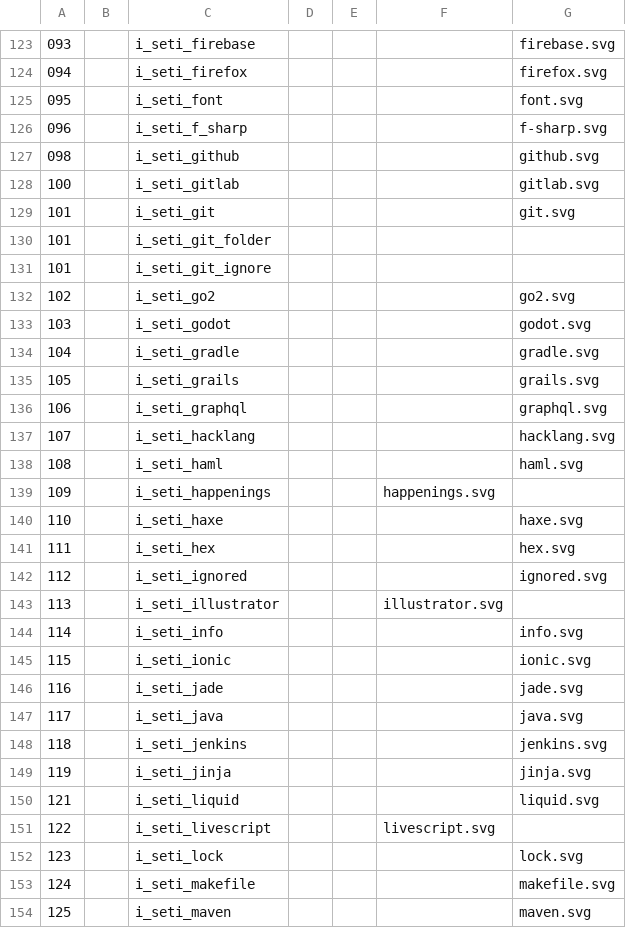
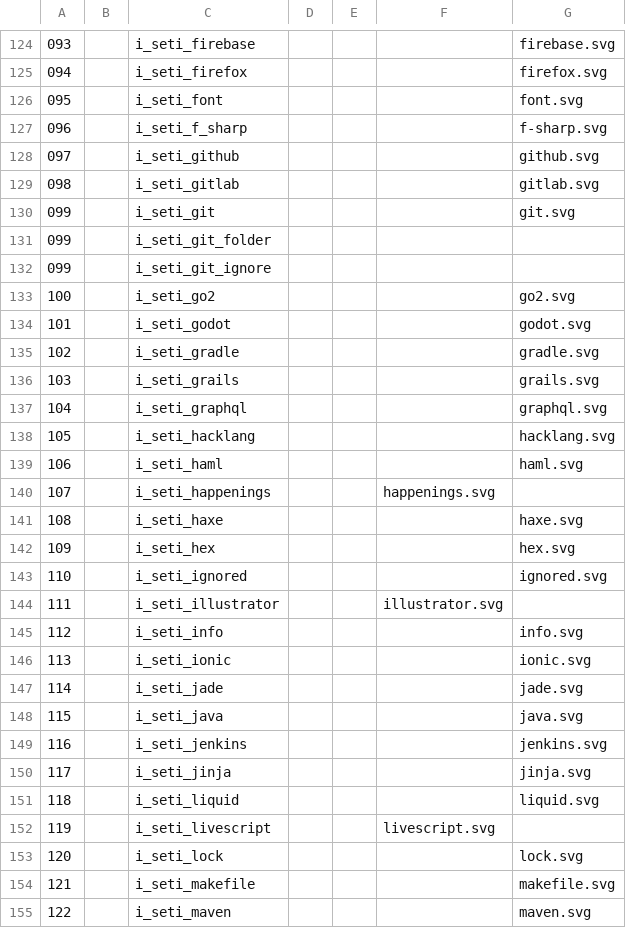
Before and after one commit to LNKLEO/CascadiaNerd, a TSV file: src/svgs/icons.tsv, drawn as a sheet; only a part is shown, gaps mark what is left out; the diff covers the shown part only.

Commit message:
Remove gaps from icons.tsv
Signed-off-by: Fini Jastrow <ulf.fini.jastrow@desy.de>

```diff
--- a/src/svgs/icons.tsv
+++ b/src/svgs/icons.tsv
@@ -126,29 +127,29 @@
 096		i_seti_f_sharp				f-sharp.svg
-098		i_seti_github				github.svg
-100		i_seti_gitlab				gitlab.svg
-101		i_seti_git				git.svg
-101		i_seti_git_folder
-101		i_seti_git_ignore
-102		i_seti_go2				go2.svg
-103		i_seti_godot				godot.svg
-104		i_seti_gradle				gradle.svg
-105		i_seti_grails				grails.svg
-106		i_seti_graphql				graphql.svg
-107		i_seti_hacklang				hacklang.svg
-108		i_seti_haml				haml.svg
-109		i_seti_happenings			happenings.svg
-110		i_seti_haxe				haxe.svg
-111		i_seti_hex				hex.svg
-112		i_seti_ignored				ignored.svg
-113		i_seti_illustrator			illustrator.svg
-114		i_seti_info				info.svg
-115		i_seti_ionic				ionic.svg
-116		i_seti_jade				jade.svg
-117		i_seti_java				java.svg
-118		i_seti_jenkins				jenkins.svg
-119		i_seti_jinja				jinja.svg
-121		i_seti_liquid				liquid.svg
-122		i_seti_livescript			livescript.svg
-123		i_seti_lock				lock.svg
-124		i_seti_makefile				makefile.svg
-125		i_seti_maven				maven.svg
+097		i_seti_github				github.svg
+098		i_seti_gitlab				gitlab.svg
+099		i_seti_git				git.svg
+099		i_seti_git_folder
+099		i_seti_git_ignore
+100		i_seti_go2				go2.svg
+101		i_seti_godot				godot.svg
+102		i_seti_gradle				gradle.svg
+103		i_seti_grails				grails.svg
+104		i_seti_graphql				graphql.svg
+105		i_seti_hacklang				hacklang.svg
+106		i_seti_haml				haml.svg
+107		i_seti_happenings			happenings.svg
+108		i_seti_haxe				haxe.svg
+109		i_seti_hex				hex.svg
+110		i_seti_ignored				ignored.svg
+111		i_seti_illustrator			illustrator.svg
+112		i_seti_info				info.svg
+113		i_seti_ionic				ionic.svg
+114		i_seti_jade				jade.svg
+115		i_seti_java				java.svg
+116		i_seti_jenkins				jenkins.svg
+117		i_seti_jinja				jinja.svg
+118		i_seti_liquid				liquid.svg
+119		i_seti_livescript			livescript.svg
+120		i_seti_lock				lock.svg
+121		i_seti_makefile				makefile.svg
+122		i_seti_maven				maven.svg
```
Also changed, not shown: 1 added row, 1 removed row and 54 edited cells elsewhere in this file, 1 other file.
